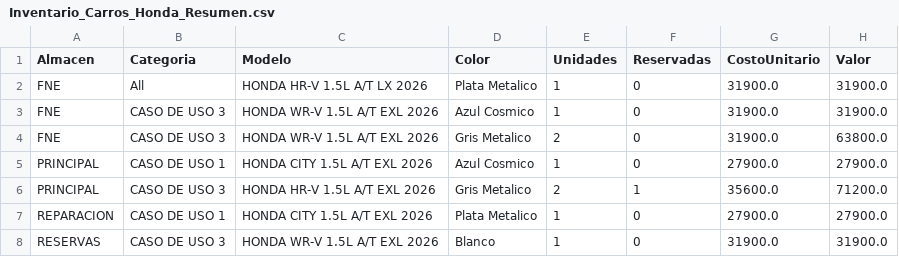
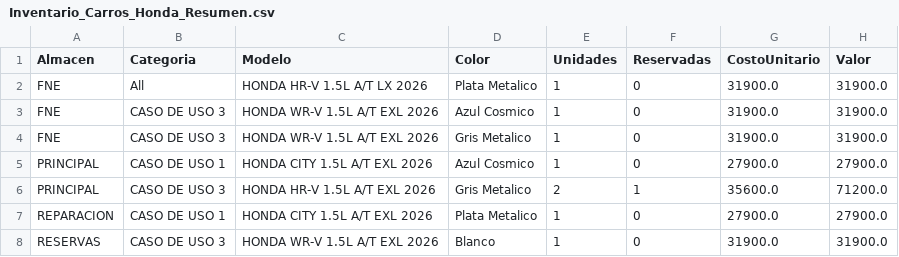
Before and after one commit to latinbienti-sys/inventariohonda, a CSV file: Inventario_Carros_Honda_Resumen.csv, drawn as a sheet.

```diff
--- a/Inventario_Carros_Honda_Resumen.csv
+++ b/Inventario_Carros_Honda_Resumen.csv
@@ -3,3 +3,3 @@ FNE;All;HONDA HR-V 1.5L A/T LX 2026;Plata Metalico;1;0;31900.0;31900.0
 FNE;CASO DE USO 3;HONDA WR-V 1.5L A/T EXL 2026;Azul Cosmico;1;0;31900.0;31900.0
-FNE;CASO DE USO 3;HONDA WR-V 1.5L A/T EXL 2026;Gris Metalico;2;0;31900.0;63800.0
+FNE;CASO DE USO 3;HONDA WR-V 1.5L A/T EXL 2026;Gris Metalico;1;0;31900.0;31900.0
 PRINCIPAL;CASO DE USO 1;HONDA CITY 1.5L A/T EXL 2026;Azul Cosmico;1;0;27900.0;27900.0
```
Also changed, not shown: Inventario_Carros_Honda_Detalle.csv, 2 other files.
